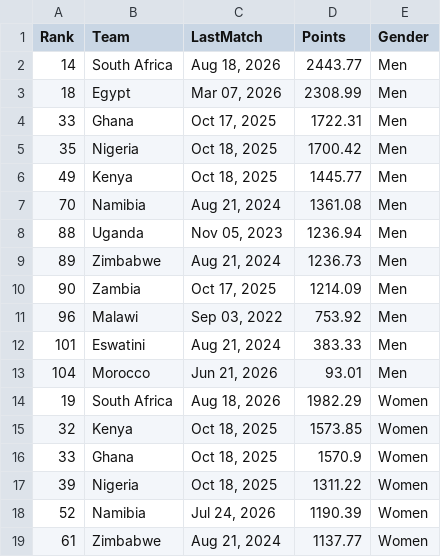
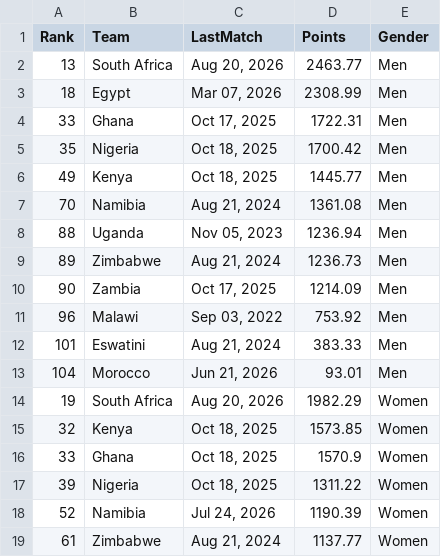
Before and after one commit to agesatony/hockeyiq-kenya, a CSV file: data/processed/african_rankings.csv, drawn as a sheet; only a part is shown.

```diff
--- a/data/processed/african_rankings.csv
+++ b/data/processed/african_rankings.csv
@@ -1,3 +1,3 @@
 Rank,Team,LastMatch,Points,Gender
-14,South Africa,"Aug 18, 2026",2443.77,Men
+13,South Africa,"Aug 20, 2026",2463.77,Men
 18,Egypt,"Mar 07, 2026",2308.99,Men
@@ -13,3 +13,3 @@ Rank,Team,LastMatch,Points,Gender
 104,Morocco,"Jun 21, 2026",93.01,Men
-19,South Africa,"Aug 18, 2026",1982.29,Women
+19,South Africa,"Aug 20, 2026",1982.29,Women
 32,Kenya,"Oct 18, 2025",1573.85,Women
```
Also changed, not shown: data/processed/alltime_top_scorers.csv, data/processed/big_game_record.csv, 9 other files.
